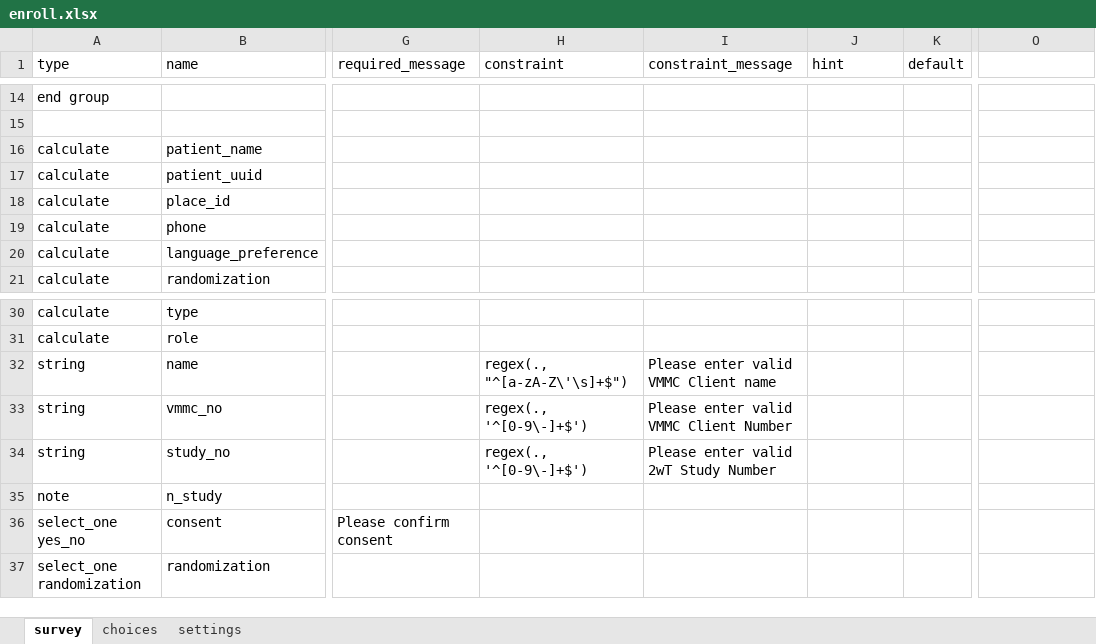
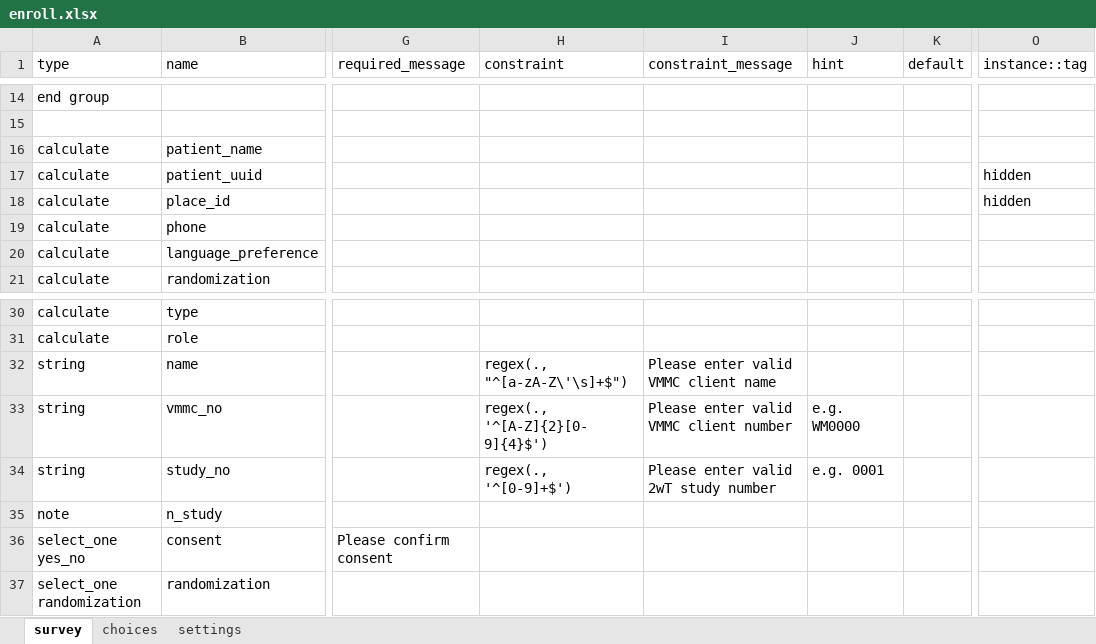
Before and after one commit to medic/cht-post-ops-app, an Excel workbook: itech-aurum/forms/app/enroll.xlsx, sheet survey, drawn as a sheet; only a part is shown, gaps mark what is left out; values as stored, in another font and other column widths than the file's, no cell formats; the diff names each change by its address in the sheet, - before the commit and + after, or states it on an @@ line.

Commit message:
Hiding fields not required to be seen in the reports tab, Change constraints in enroll form Updates tests for the enroll form changes

```diff
--- a/itech-aurum/forms/app/enroll.xlsx (sheet survey)
+++ b/itech-aurum/forms/app/enroll.xlsx (sheet survey)
-O1: (empty)
+O1: instance::tag
-O17:O18 (instance::tag): (empty)
+O17:O18 (instance::tag): hidden
-I32 (constraint_message): Please enter valid VMMC Client name
+I32 (constraint_message): Please enter valid VMMC client name
-H33 (constraint): regex(., '^[0-9\-]+$')
+H33 (constraint): regex(., '^[A-Z]{2}[0-9]{4}$')
-I33 (constraint_message): Please enter valid VMMC Client Number
+I33 (constraint_message): Please enter valid VMMC client number
-J33 (hint): (empty)
+J33 (hint): e.g. WM0000
-H34 (constraint): regex(., '^[0-9\-]+$')
+H34 (constraint): regex(., '^[0-9]+$')
-I34 (constraint_message): Please enter valid 2wT Study Number
+I34 (constraint_message): Please enter valid 2wT study number
-J34 (hint): (empty)
+J34 (hint): e.g. 0001
```
Also changed, not shown: cell formats, itech-aurum/forms/app/client_visit.xlsx, itech-aurum/forms/app/day2_sms.xlsx, 17 other files.
